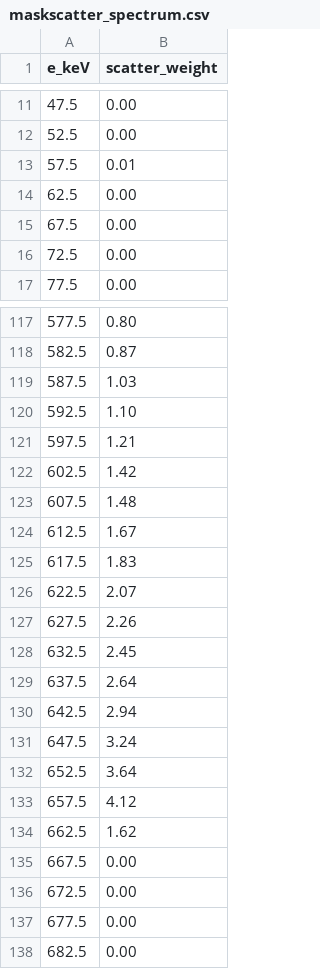
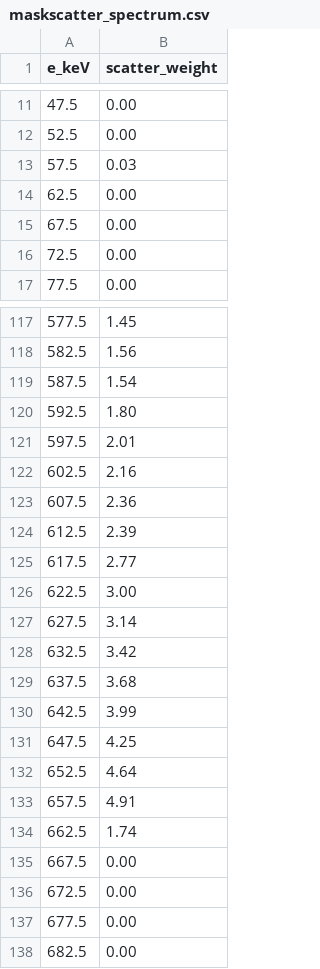
Before and after one commit to Jwlee-IL/G-CAM-Simulator, a CSV file: samples/maskscatter_spectrum.csv, drawn as a sheet; only a part is shown, gaps mark what is left out; the diff covers the shown part only.

```diff
--- a/samples/maskscatter_spectrum.csv
+++ b/samples/maskscatter_spectrum.csv
@@ -12,3 +12,3 @@ e_keV,scatter_weight
 52.5,0.00
-57.5,0.01
+57.5,0.03
 62.5,0.00
@@ -117,19 +117,19 @@ e_keV,scatter_weight
-577.5,0.80
-582.5,0.87
-587.5,1.03
-592.5,1.10
-597.5,1.21
-602.5,1.42
-607.5,1.48
-612.5,1.67
-617.5,1.83
-622.5,2.07
-627.5,2.26
-632.5,2.45
-637.5,2.64
-642.5,2.94
-647.5,3.24
-652.5,3.64
-657.5,4.12
-662.5,1.62
+577.5,1.45
+582.5,1.56
+587.5,1.54
+592.5,1.80
+597.5,2.01
+602.5,2.16
+607.5,2.36
+612.5,2.39
+617.5,2.77
+622.5,3.00
+627.5,3.14
+632.5,3.42
+637.5,3.68
+642.5,3.99
+647.5,4.25
+652.5,4.64
+657.5,4.91
+662.5,1.74
 667.5,0.00
```
Also changed, not shown: 27 edited cells elsewhere in this file, samples/maskscatter.csv, 2 other files.
